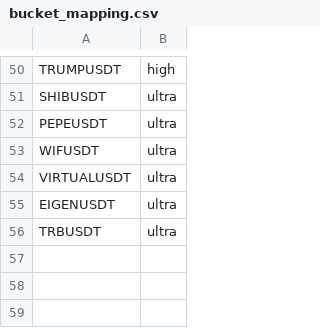
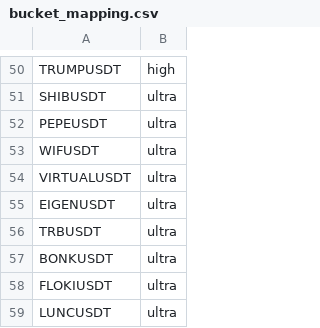
Before and after one commit to Global-Digital-Assets/Crypto-Data-Service, a CSV file: bucket_mapping.csv, drawn as a sheet; only a part is shown, gaps mark what is left out.

```diff
--- a/bucket_mapping.csv
+++ b/bucket_mapping.csv
@@ -56 +56,4 @@ EIGENUSDT,ultra
 TRBUSDT,ultra
+BONKUSDT,ultra
+FLOKIUSDT,ultra
+LUNCUSDT,ultra
```
Also changed, not shown: 1 other file.
